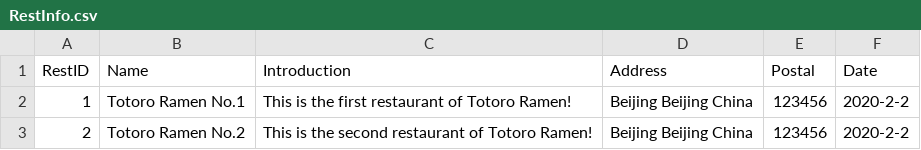
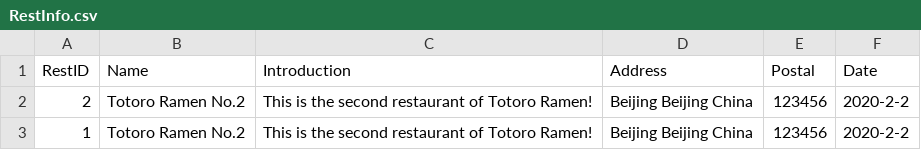
Before and after one commit to TheDreamWer/SimpleRamenRestaurant, a CSV file: src/data/RestInfo.csv, drawn as a sheet.

```diff
--- a/src/data/RestInfo.csv
+++ b/src/data/RestInfo.csv
@@ -1,3 +1,3 @@
 RestID,Name,Introduction,Address,Postal,Date
-1,Totoro Ramen No.1,This is the first restaurant of Totoro Ramen!,Beijing Beijing China,123456,2020-2-2
 2,Totoro Ramen No.2,This is the second restaurant of Totoro Ramen!,Beijing Beijing China,123456,2020-2-2
+1,Totoro Ramen No.2,This is the second restaurant of Totoro Ramen!,Beijing Beijing China,123456,2020-2-2
```
Also changed, not shown: src/data/OrderList.csv, 47 other files.
